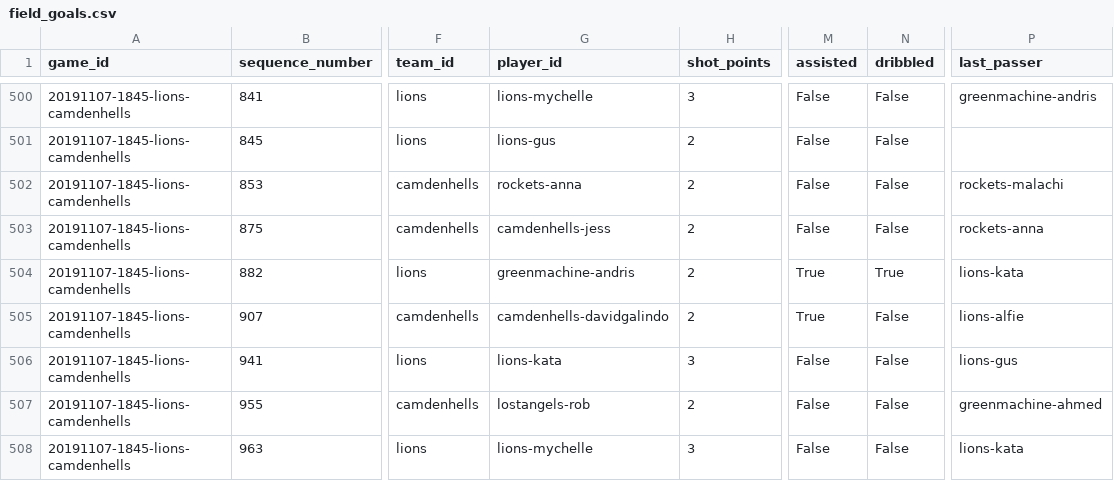
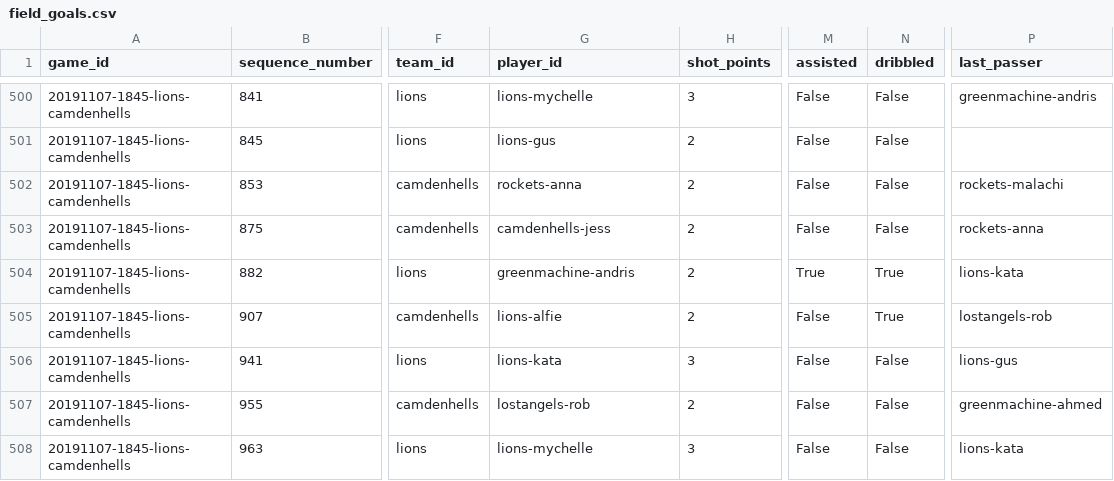
Before and after one commit to zilupe/thegame.report-data, a CSV file: raw_data/season25/field_goals.csv, drawn as a sheet; only a part is shown, gaps mark what is left out; the diff names each change by its address in the sheet, - before the commit and + after, or states it on an @@ line.

```diff
--- a/raw_data/season25/field_goals.csv
+++ b/raw_data/season25/field_goals.csv
-G505 (player_id): camdenhells-davidgalindo
+G505 (player_id): lions-alfie
-M505 (assisted): True
+M505 (assisted): False
-N505 (dribbled): False
+N505 (dribbled): True
-P505 (last_passer): lions-alfie
+P505 (last_passer): lostangels-rob
```
Also changed, not shown: raw_data/season25/box_scores/20191107-1845-lions-camdenhells.csv, raw_data/season25/player_logs.csv, 3 other files.
